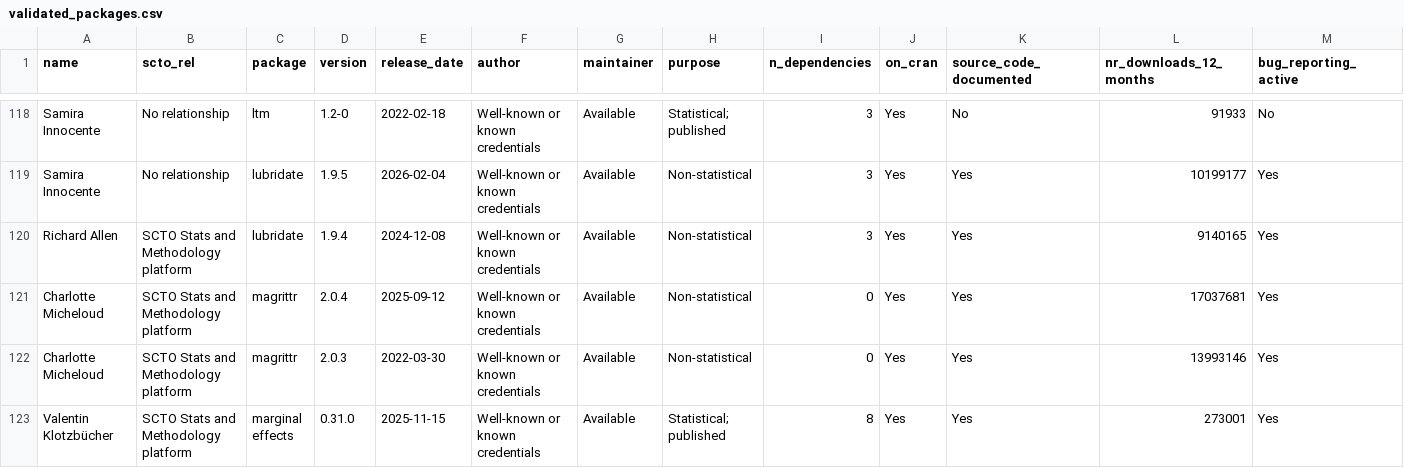
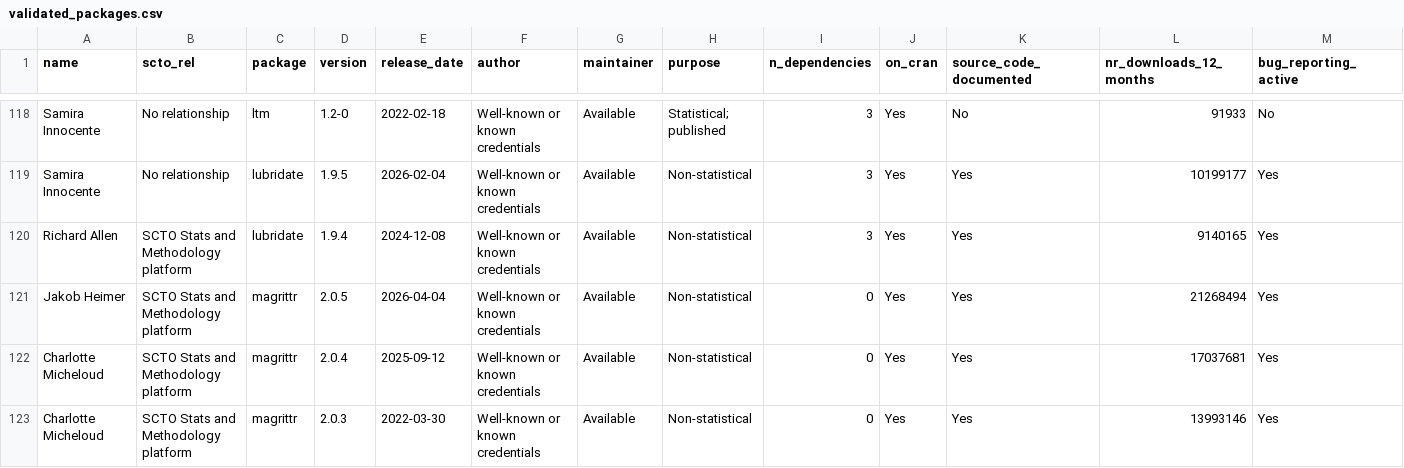
Before and after one commit to SwissClinicalTrialOrganisation/validation_platform, a CSV file: tables/validated_packages.csv, drawn as a sheet; only a part is shown, gaps mark what is left out; the shorter side is filled out with more unchanged rows; rows hold the shown columns only; the diff names each change by its address in the sheet, - before the commit and + after, or states it on an @@ line.

Commit message:
add new packages

```diff
--- a/tables/validated_packages.csv
+++ b/tables/validated_packages.csv
+row 121: Jakob Heimer | SCTO Stats and Methodology platform | magrittr | 2.0.5 | 2026-04-04 | Well-known or known credentials | Available | Non-statistical | 0 | Yes | Yes | 21268494 | Yes
```
